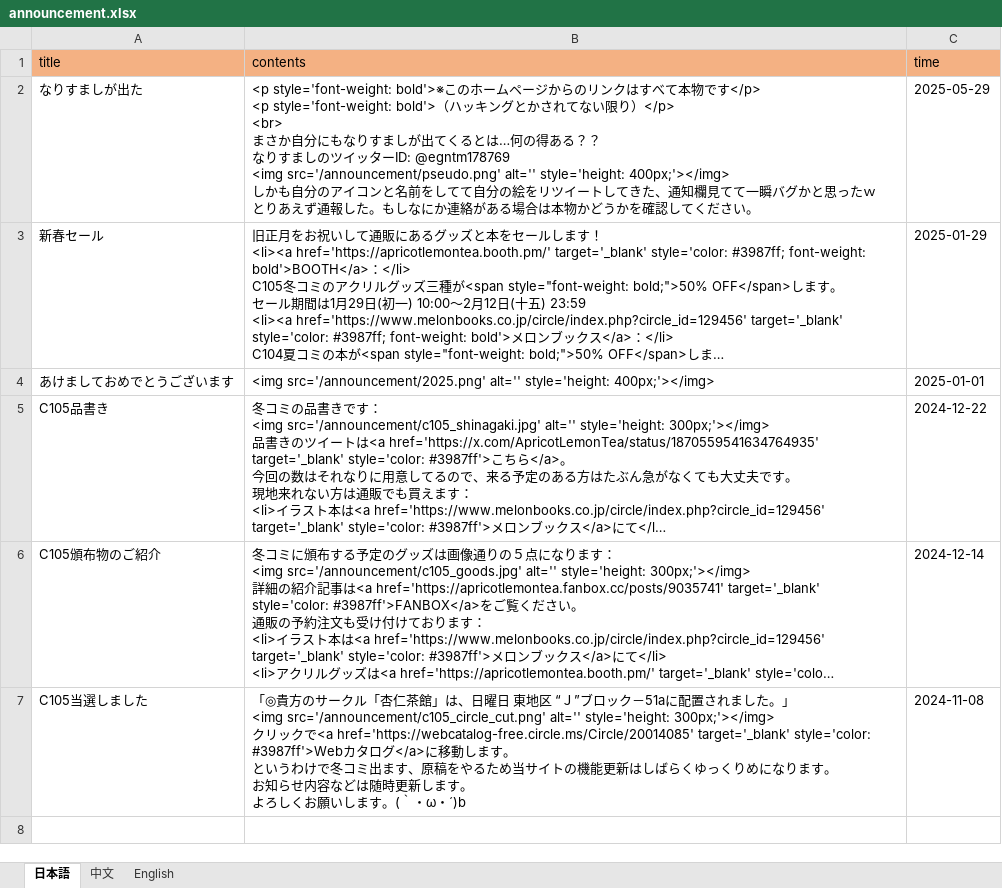
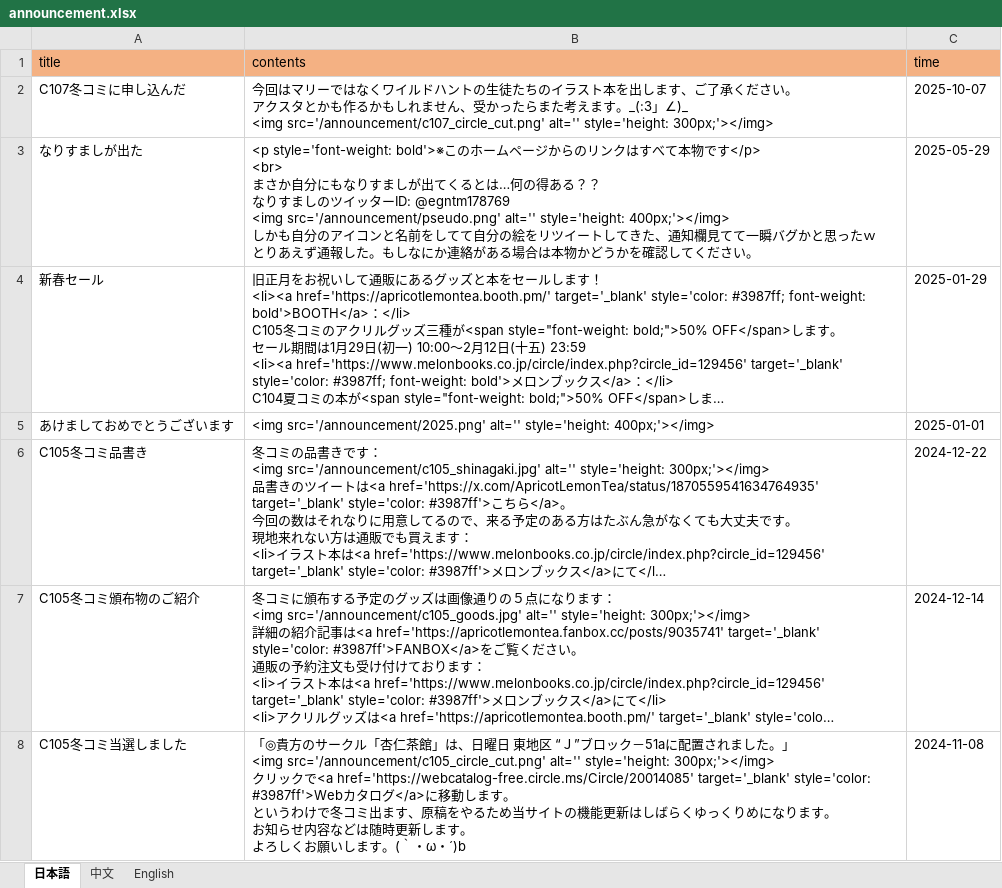
Before and after one commit to ApricotLemonTea/BA-style-homepage, an Excel workbook: public/data/announcement.xlsx, sheet 日本語, drawn as a sheet; long unchanged cells end in …; values as stored, in another font and other column widths than the file's, no borders; addresses are those after the commit; ↵ is a line break in a cell; the diff names each change by its address in the sheet, - before the commit and + after, or states it on an @@ line.

Commit message:
c107 announcement

```diff
--- a/public/data/announcement.xlsx (sheet 日本語)
+++ b/public/data/announcement.xlsx (sheet 日本語)
+row 2: C107冬コミに申し込んだ | 今回はマリーではなくワイルドハントの生徒たちのイラスト本を出します、ご了承ください。 ↵ アクスタとかも作るかもしれません、受かったらまた考えます。_(:3」∠)_ ↵ <img src='/announcement/c107_circle_cut.png' alt='' style='height: 300px;'></img> | 2025-10-07
-B3 (contents): …物です</p> ↵ <p style='font-weight: bold'>（ハッキングとかされてない限り）</p> ↵ <br> ↵ まさか…
+B3 (contents): …物です</p> ↵ <br> ↵ まさか…
-A6 (title): C105品書き
+A6 (title): C105冬コミ品書き
-A7 (title): C105頒布物のご紹介
+A7 (title): C105冬コミ頒布物のご紹介
-A8 (title): C105当選しました
+A8 (title): C105冬コミ当選しました
```
Also changed, not shown: sheet 中文, sheet English, 1 other file.
